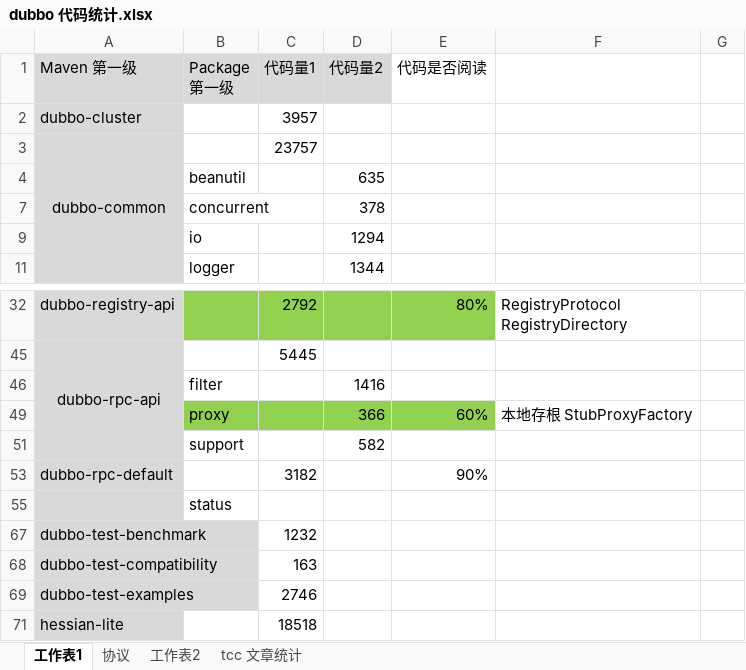
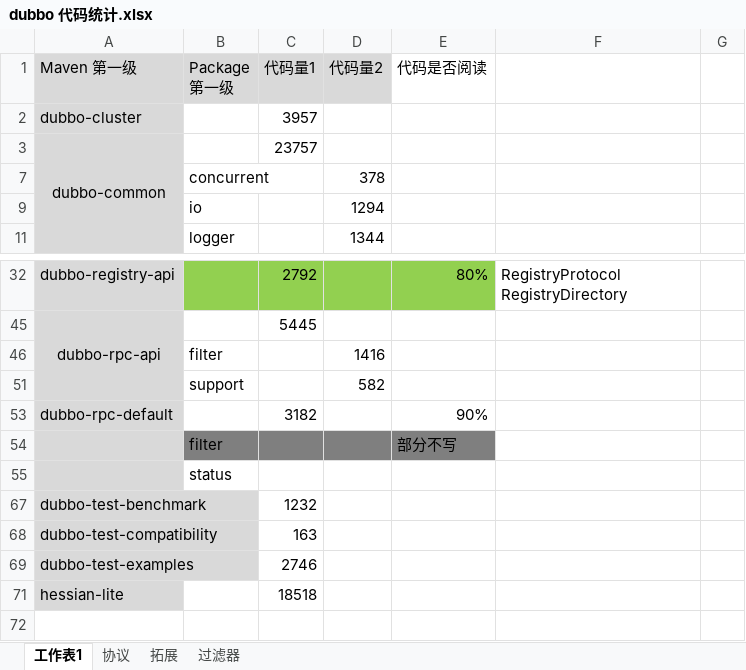
Before and after one commit to Suancaiyu0707/yudao_source, an Excel workbook: source/_drafts/Dubbo/dubbo 代码统计.xlsx, sheet 工作表1, drawn as a sheet; only a part is shown, gaps mark what is left out; values as stored, in another font and other column widths than the file's, no borders; removed rows and columns are numbered as before the commit, all else as after; the diff names each change by its address in the sheet, - before the commit and + after, or states it on an @@ line.

```diff
--- a/source/_drafts/Dubbo/dubbo 代码统计.xlsx (sheet 工作表1)
+++ b/source/_drafts/Dubbo/dubbo 代码统计.xlsx (sheet 工作表1)
-sheet tab: 工作表2
+sheet tab: 拓展
-sheet tab: tcc 文章统计
+sheet tab: 过滤器
-row 4:  | beanutil |  | 635
-row 49:  | proxy |  | 366 | 60% | 本地存根 StubProxyFactory
@@ row 54 unhidden:  | filter |  |  | 部分不写 @@
```
Also changed, not shown: hidden cells, 15 other files.
